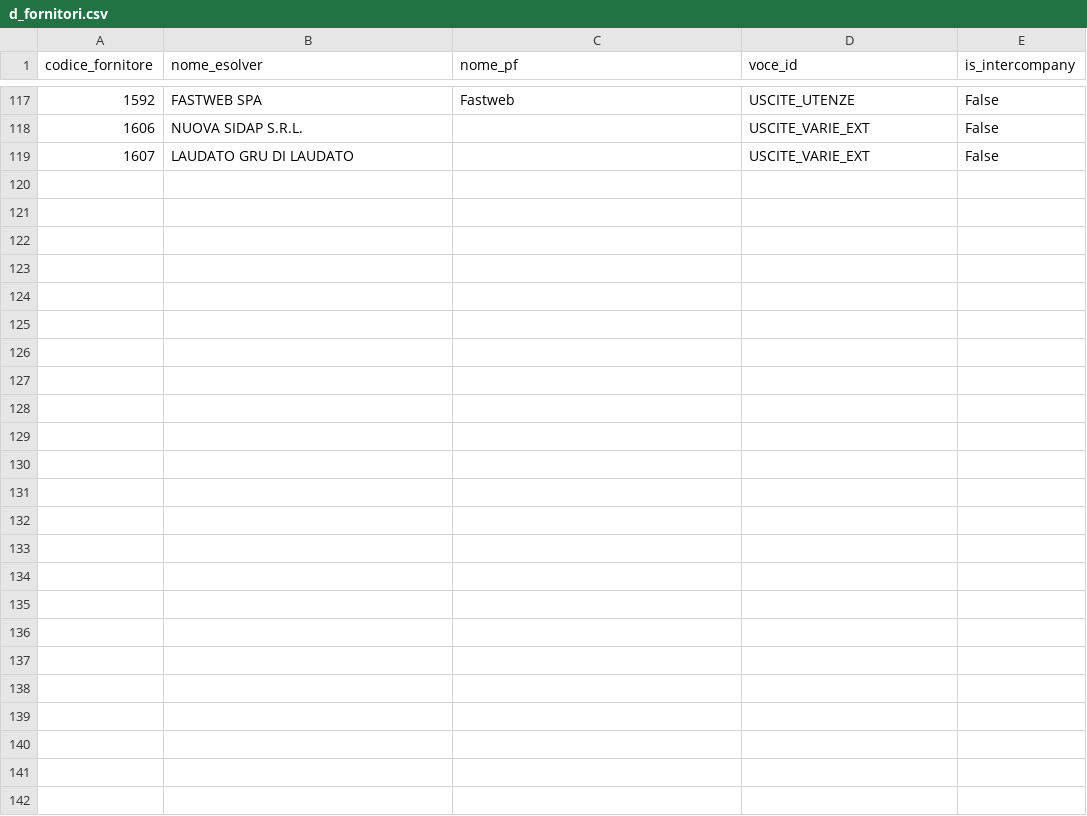
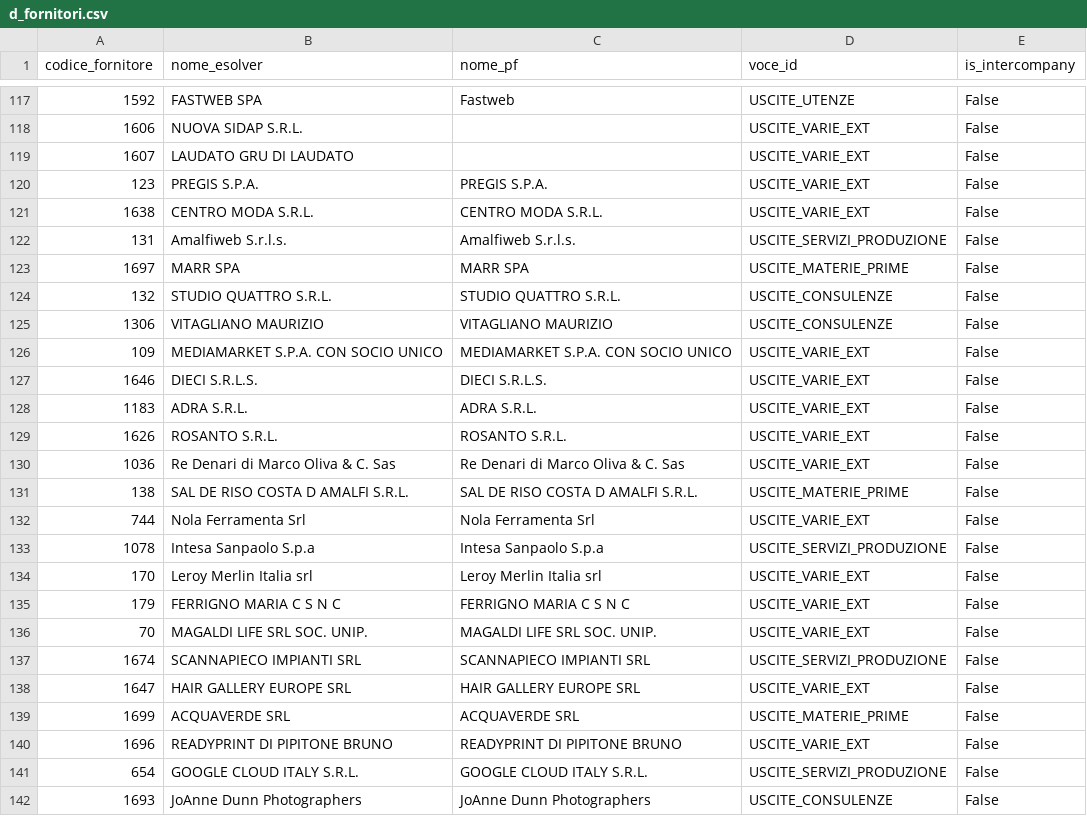
Before and after one commit to ste-hue/hotelops, a CSV file: core/bq/dimensioni/d_fornitori.csv, drawn as a sheet; only a part is shown, gaps mark what is left out; the diff names each change by its address in the sheet, - before the commit and + after, or states it on an @@ line.

```diff
--- a/core/bq/dimensioni/d_fornitori.csv
+++ b/core/bq/dimensioni/d_fornitori.csv
+row 120: 123 | PREGIS S.P.A. | PREGIS S.P.A. | USCITE_VARIE_EXT | False
+row 121: 1638 | CENTRO MODA S.R.L. | CENTRO MODA S.R.L. | USCITE_VARIE_EXT | False
+row 122: 131 | Amalfiweb S.r.l.s. | Amalfiweb S.r.l.s. | USCITE_SERVIZI_PRODUZIONE | False
+row 123: 1697 | MARR SPA | MARR SPA | USCITE_MATERIE_PRIME | False
+row 124: 132 | STUDIO QUATTRO S.R.L. | STUDIO QUATTRO S.R.L. | USCITE_CONSULENZE | False
+row 125: 1306 | VITAGLIANO MAURIZIO | VITAGLIANO MAURIZIO | USCITE_CONSULENZE | False
+row 126: 109 | MEDIAMARKET S.P.A. CON SOCIO UNICO | MEDIAMARKET S.P.A. CON SOCIO UNICO | USCITE_VARIE_EXT | False
+row 127: 1646 | DIECI S.R.L.S. | DIECI S.R.L.S. | USCITE_VARIE_EXT | False
+row 128: 1183 | ADRA S.R.L. | ADRA S.R.L. | USCITE_VARIE_EXT | False
+row 129: 1626 | ROSANTO S.R.L. | ROSANTO S.R.L. | USCITE_VARIE_EXT | False
+row 130: 1036 | Re Denari di Marco Oliva & C. Sas | Re Denari di Marco Oliva & C. Sas | USCITE_VARIE_EXT | False
+row 131: 138 | SAL DE RISO COSTA D AMALFI S.R.L. | SAL DE RISO COSTA D AMALFI S.R.L. | USCITE_MATERIE_PRIME | False
+row 132: 744 | Nola Ferramenta Srl | Nola Ferramenta Srl | USCITE_VARIE_EXT | False
+row 133: 1078 | Intesa Sanpaolo S.p.a | Intesa Sanpaolo S.p.a | USCITE_SERVIZI_PRODUZIONE | False
+row 134: 170 | Leroy Merlin Italia srl | Leroy Merlin Italia srl | USCITE_VARIE_EXT | False
+row 135: 179 | FERRIGNO MARIA C S N C | FERRIGNO MARIA C S N C | USCITE_VARIE_EXT | False
+row 136: 70 | MAGALDI LIFE SRL SOC. UNIP. | MAGALDI LIFE SRL SOC. UNIP. | USCITE_VARIE_EXT | False
+row 137: 1674 | SCANNAPIECO IMPIANTI SRL | SCANNAPIECO IMPIANTI SRL | USCITE_SERVIZI_PRODUZIONE | False
+row 138: 1647 | HAIR GALLERY EUROPE SRL | HAIR GALLERY EUROPE SRL | USCITE_VARIE_EXT | False
+row 139: 1699 | ACQUAVERDE SRL | ACQUAVERDE SRL | USCITE_MATERIE_PRIME | False
+row 140: 1696 | READYPRINT DI PIPITONE BRUNO | READYPRINT DI PIPITONE BRUNO | USCITE_VARIE_EXT | False
+row 141: 654 | GOOGLE CLOUD ITALY S.R.L. | GOOGLE CLOUD ITALY S.R.L. | USCITE_SERVIZI_PRODUZIONE | False
+row 142: 1693 | JoAnne Dunn Photographers | JoAnne Dunn Photographers | USCITE_CONSULENZE | False
```
Also changed, not shown: core/bq/dimensioni/d_saldi_banca_chiusura_mensile.csv.
